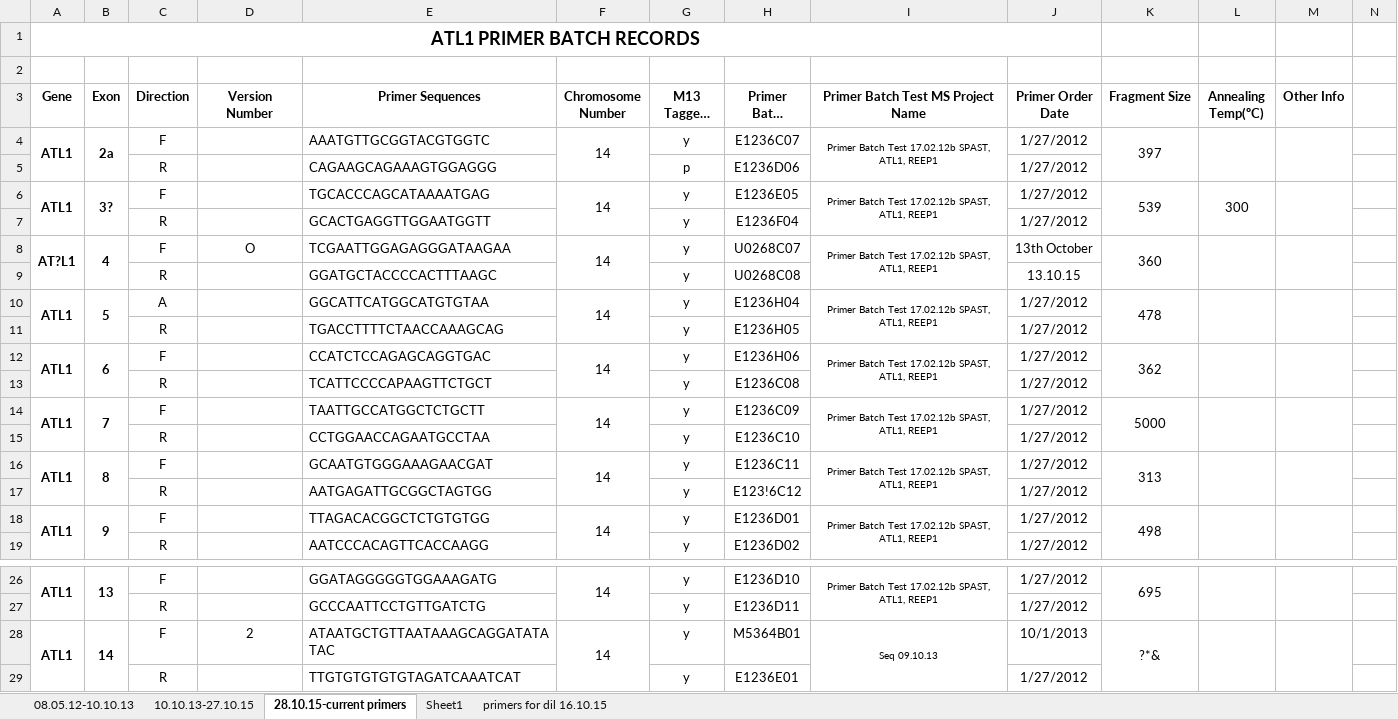
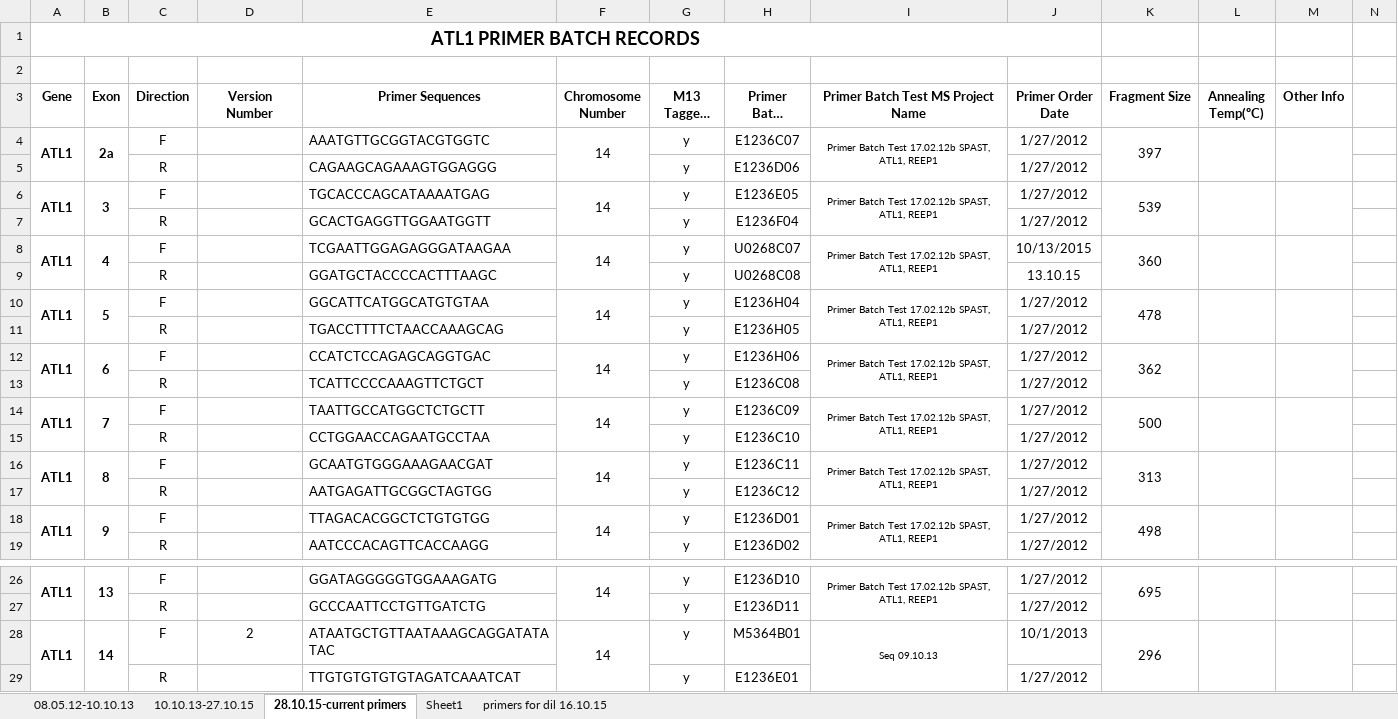
Before and after one commit to sarahjamieson/PrimerDatabase, an Excel workbook: HSP_ATL1.xlsx, sheet 28.10.15-current primers, drawn as a sheet; only a part is shown, gaps mark what is left out; long unchanged cells end in …; values as stored, in another font and other column widths than the file's, no borders; the diff names each change by its address in the sheet, - before the commit and + after, or states it on an @@ line.

```diff
--- a/HSP_ATL1.xlsx (sheet 28.10.15-current primers)
+++ b/HSP_ATL1.xlsx (sheet 28.10.15-current primers)
-G5 (M13 Tagged? (y/n)): p
+G5 (M13 Tagged? (y/n)): y
-B6 (Exon): 3?
+B6 (Exon): 3
-L6 (Annealing Temp(ºC)): 300
+L6 (Annealing Temp(ºC)): (empty)
-A8 (Gene): AT?L1
+A8 (Gene): ATL1
-D8 (Version Number): O
+D8 (Version Number): (empty)
-J8 (Primer Order Date): 13th October
+J8 (Primer Order Date): 10/13/2015
-C10 (Direction): A
+C10 (Direction): F
-E13 (Primer Sequences): TCATTCCCCAPAAGTTCTGCT
+E13 (Primer Sequences): TCATTCCCCAAAGTTCTGCT
-K14 (Fragment Size): 5000
+K14 (Fragment Size): 500
-H17 (Primer Batch Numbers): E123!6C12
+H17 (Primer Batch Numbers): E1236C12
-K28 (Fragment Size): ?*&
+K28 (Fragment Size): 296
```
Also changed, not shown: Marfan_FBN1.xlsx, TestCS_COL4A5.xlsx, 6 other files.
